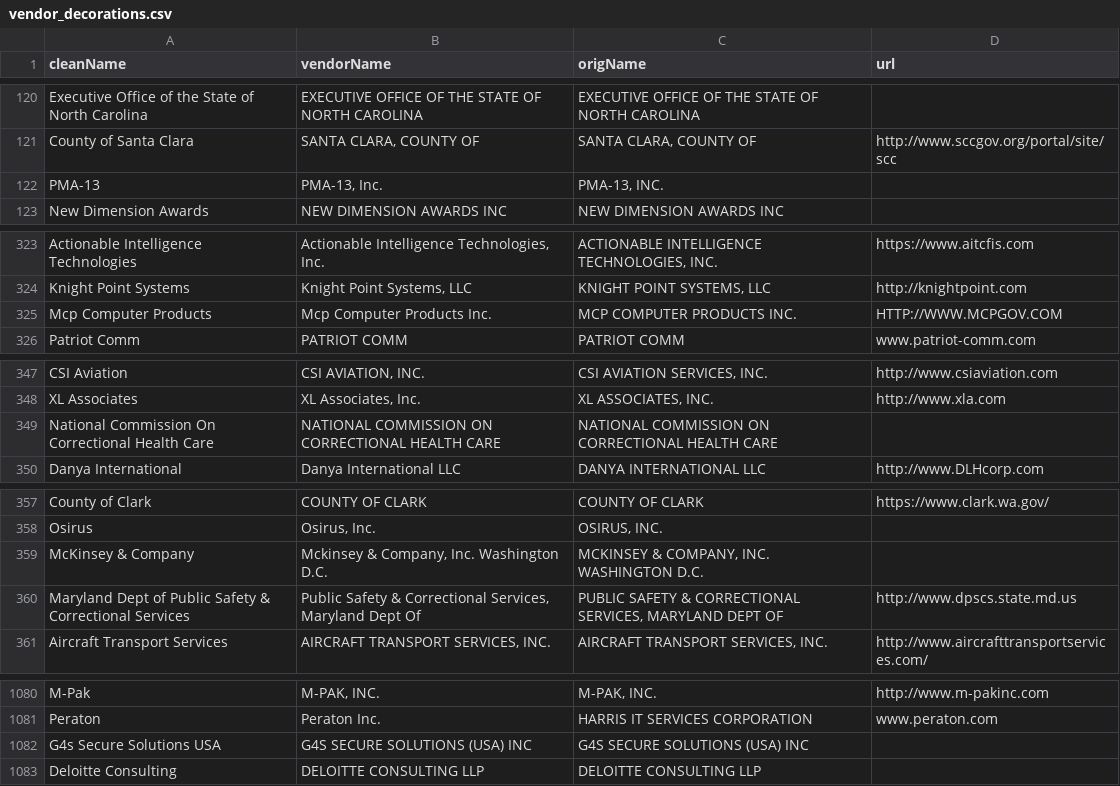
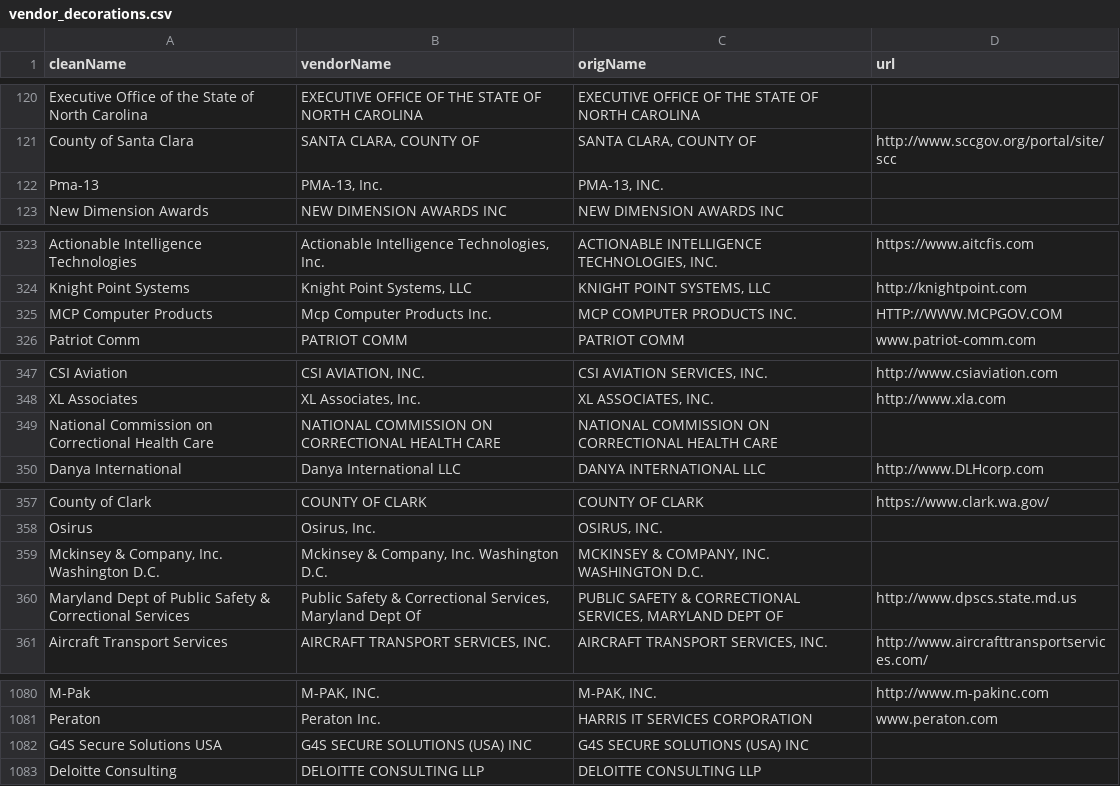
Before and after one commit to xpmethod/torn-apart, a CSV file: data/vendor_decorations.csv, drawn as a sheet; only a part is shown, gaps mark what is left out.

```diff
--- a/data/vendor_decorations.csv
+++ b/data/vendor_decorations.csv
@@ -121,3 +121,3 @@ Executive Office of the State of North Carolina,EXECUTIVE OFFICE OF THE STATE OF
 County of Santa Clara,"SANTA CLARA, COUNTY OF","SANTA CLARA, COUNTY OF",http://www.sccgov.org/portal/site/scc
-PMA-13,"PMA-13, Inc. ","PMA-13, INC.",
+Pma-13,"PMA-13, Inc. ","PMA-13, INC.",
 New Dimension Awards,NEW DIMENSION AWARDS INC,NEW DIMENSION AWARDS INC,
@@ -324,3 +324,3 @@ Actionable Intelligence Technologies,"Actionable Intelligence Technologies, Inc.
 Knight Point Systems,"Knight Point Systems, LLC ","KNIGHT POINT SYSTEMS, LLC",http://knightpoint.com
-Mcp Computer Products,Mcp Computer Products Inc.,MCP COMPUTER PRODUCTS INC.,HTTP://WWW.MCPGOV.COM
+MCP Computer Products,Mcp Computer Products Inc.,MCP COMPUTER PRODUCTS INC.,HTTP://WWW.MCPGOV.COM
 Patriot Comm,PATRIOT COMM,PATRIOT COMM,www.patriot-comm.com
@@ -348,3 +348,3 @@ CSI Aviation,"CSI AVIATION, INC.","CSI AVIATION SERVICES, INC.",http://www.csiav
 XL Associates,"XL Associates, Inc.","XL ASSOCIATES, INC.",http://www.xla.com
-National Commission On Correctional Health Care,NATIONAL COMMISSION ON CORRECTIONAL HEALTH CARE,NATIONAL COMMISSION ON CORRECTIONAL HEALTH CARE,
+National Commission on Correctional Health Care,NATIONAL COMMISSION ON CORRECTIONAL HEALTH CARE,NATIONAL COMMISSION ON CORRECTIONAL HEALTH CARE,
 Danya International,Danya International LLC,DANYA INTERNATIONAL LLC,http://www.DLHcorp.com
@@ -358,3 +358,3 @@ County of Clark,COUNTY OF CLARK,COUNTY OF CLARK,https://www.clark.wa.gov/
 Osirus,"Osirus, Inc. ","OSIRUS, INC.",
-McKinsey & Company,"Mckinsey & Company, Inc. Washington D.C.","MCKINSEY & COMPANY, INC. WASHINGTON D.C.",
+"Mckinsey & Company, Inc. Washington D.C.","Mckinsey & Company, Inc. Washington D.C.","MCKINSEY & COMPANY, INC. WASHINGTON D.C.",
 Maryland Dept of Public Safety & Correctional Services,"Public Safety & Correctional Services, Maryland Dept Of","PUBLIC SAFETY & CORRECTIONAL SERVICES, MARYLAND DEPT OF",http://www.dpscs.state.md.us
@@ -1081,3 +1081,3 @@ M-Pak,"M-PAK, INC.","M-PAK, INC.",http://www.m-pakinc.com
 Peraton,Peraton Inc.,HARRIS IT SERVICES CORPORATION,www.peraton.com
-G4s Secure Solutions USA,G4S SECURE SOLUTIONS (USA) INC,G4S SECURE SOLUTIONS (USA) INC,
+G4S Secure Solutions USA,G4S SECURE SOLUTIONS (USA) INC,G4S SECURE SOLUTIONS (USA) INC,
 Deloitte Consulting,DELOITTE CONSULTING LLP,DELOITTE CONSULTING LLP,
```
Also changed, not shown: 1 other file.
